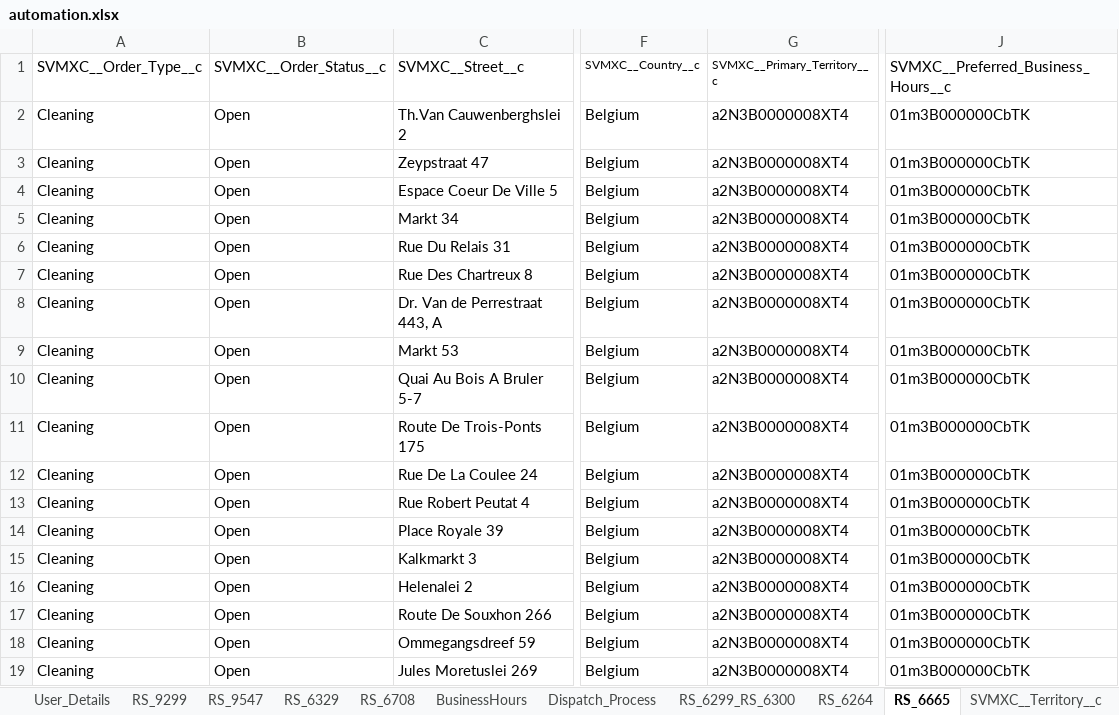
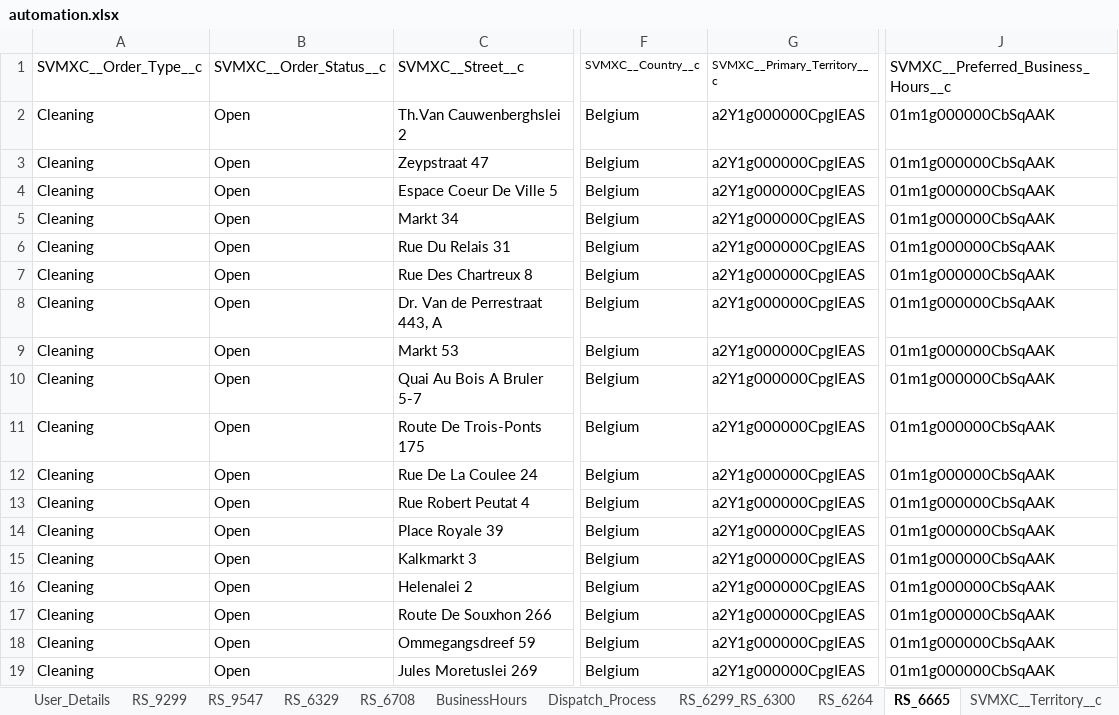
Before and after one commit to AbdulSvmx/Sahi_Project_Lightning, an Excel workbook: svmx/test_lab/test_cases/optimax/op_excleData/automation.xlsx, sheet RS_6665, drawn as a sheet; only a part is shown, gaps mark what is left out; values as stored, in another font and other column widths than the file's, no borders; the diff names each change by its address in the sheet, - before the commit and + after, or states it on an @@ line.

Commit message:
Business hour updated
Business hour updated

```diff
--- a/svmx/test_lab/test_cases/optimax/op_excleData/automation.xlsx (sheet RS_6665)
+++ b/svmx/test_lab/test_cases/optimax/op_excleData/automation.xlsx (sheet RS_6665)
-G2:G19: a2N3B0000008XT4
+G2:G19: a2Y1g000000CpgIEAS
-J2:J19: 01m3B000000CbTK
+J2:J19: 01m1g000000CbSqAAK
```
